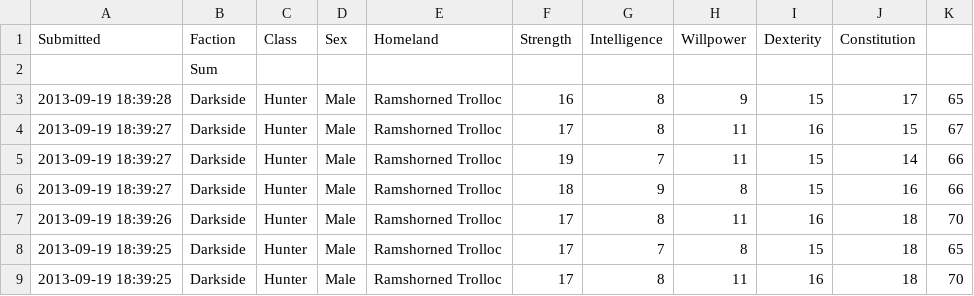
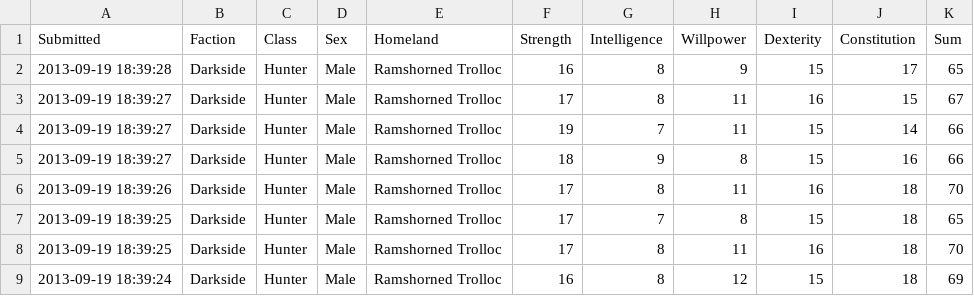
Before and after one commit to rascul/wotmad-stats, a CSV file: Darkside/Hunter/Ramshorned Trolloc.csv, drawn as a sheet; only a part is shown; the shorter side is filled out with more unchanged rows.

```diff
--- a/Darkside/Hunter/Ramshorned Trolloc.csv
+++ b/Darkside/Hunter/Ramshorned Trolloc.csv
@@ -1,3 +1,2 @@
-Submitted,Faction,Class,Sex,Homeland,Strength,Intelligence,Willpower,Dexterity,Constitution
-,Sum
+Submitted,Faction,Class,Sex,Homeland,Strength,Intelligence,Willpower,Dexterity,Constitution,Sum
 2013-09-19 18:39:28,Darkside,Hunter,Male,Ramshorned Trolloc,16,8,9,15,17,65
```
Also changed, not shown: Darkside/Hunter/Bearish Trolloc.csv, Darkside/Hunter/Wolfish Trolloc.csv, 46 other files.
